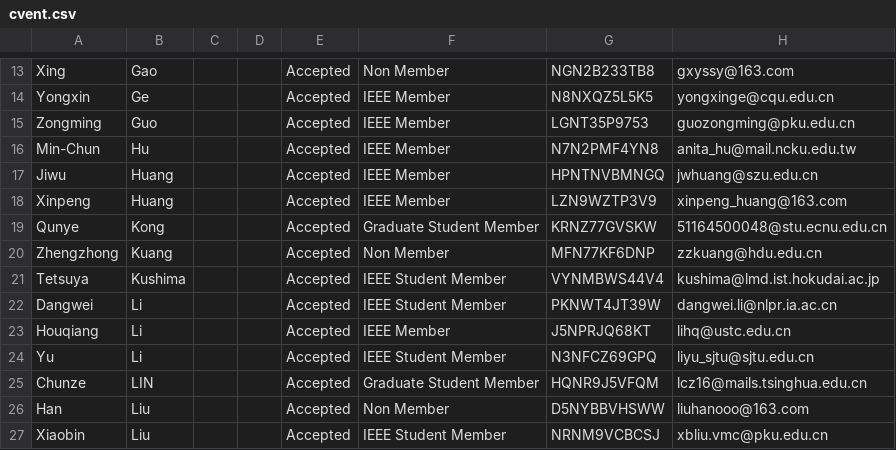
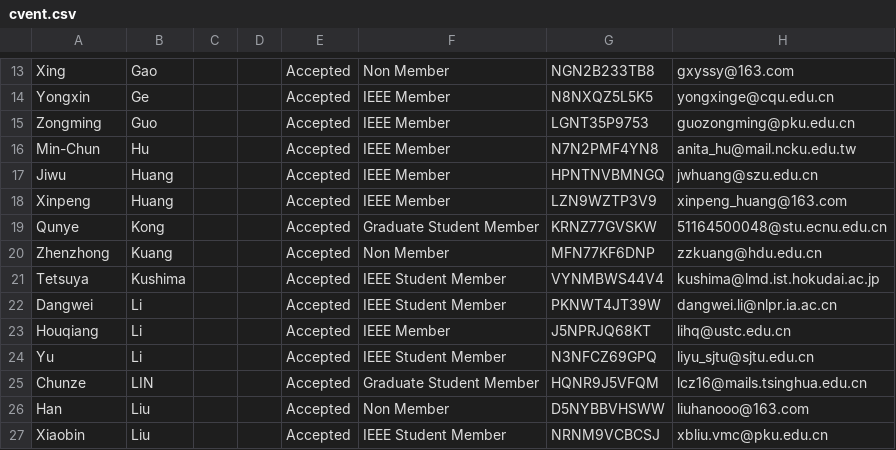
Before and after one commit to gbudiman/icme2018, a CSV file: app/models/cvent.csv, drawn as a sheet; only a part is shown, gaps mark what is left out; the diff names each change by its address in the sheet, - before the commit and + after, or states it on an @@ line.

Commit message:
Update typo

```diff
--- a/app/models/cvent.csv
+++ b/app/models/cvent.csv
-A20: Zhengzhong
+A20: Zhenzhong
```
